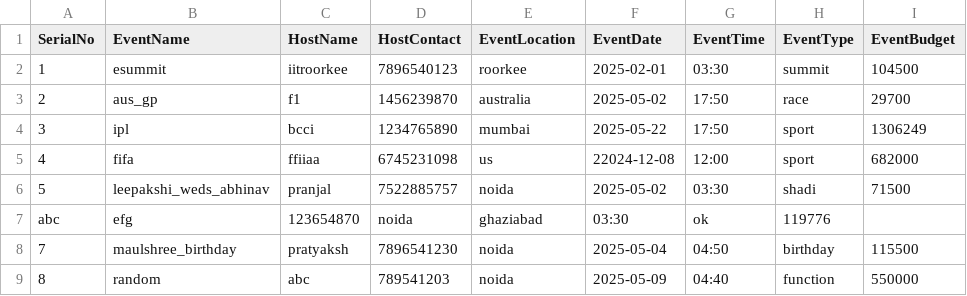
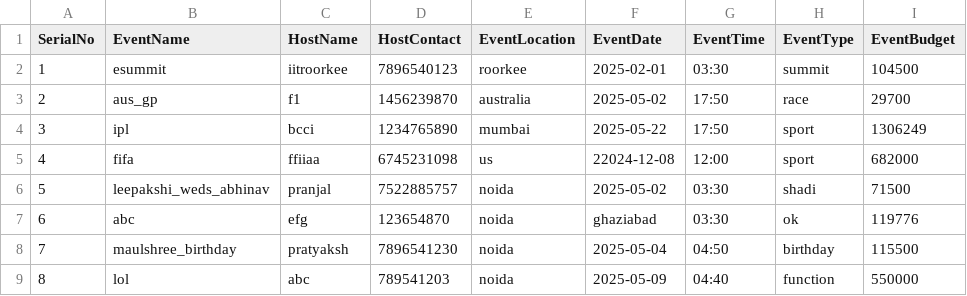
Before and after one commit to Saaarthak0102/Budget-Tracker, a CSV file: event.csv, drawn as a sheet.

```diff
--- a/event.csv
+++ b/event.csv
@@ -6,4 +6,4 @@ SerialNo,EventName,HostName,HostContact,EventLocation,EventDate,EventTime,EventT
 5,leepakshi_weds_abhinav,pranjal,7522885757,noida,2025-05-02,03:30,shadi,71500
-abc,efg,123654870,noida,ghaziabad,03:30,ok,119776
+6,abc,efg,123654870,noida,ghaziabad,03:30,ok,119776
 7,maulshree_birthday,pratyaksh,7896541230,noida,2025-05-04,04:50,birthday,115500
-8,random,abc,789541203,noida,2025-05-09,04:40,function,550000
+8,lol,abc,789541203,noida,2025-05-09,04:40,function,550000
```
Also changed, not shown: 2 other files.
